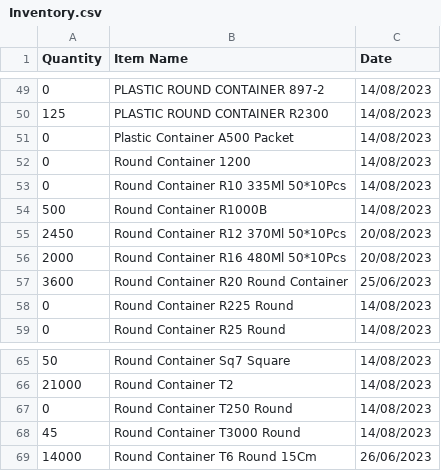
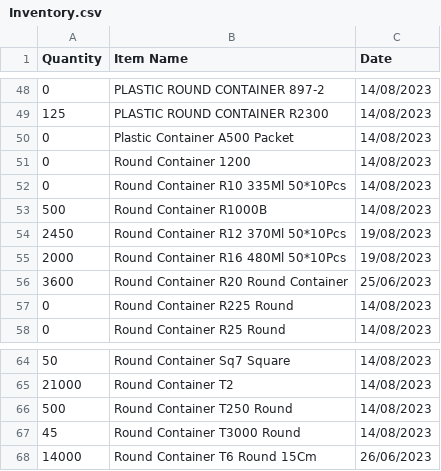
Before and after one commit to yuki-uthman/ike, a CSV file: assets/Inventory.csv, drawn as a sheet; only a part is shown, gaps mark what is left out; the diff covers the shown part only.

Commit message:
chor: update Inventory

```diff
--- a/assets/Inventory.csv
+++ b/assets/Inventory.csv
@@ -54,4 +53,4 @@ Quantity,Item Name,Date
 500,Round Container R1000B,14/08/2023
-2450,Round Container R12 370Ml 50*10Pcs,20/08/2023
-2000,Round Container R16 480Ml 50*10Pcs,20/08/2023
+2450,Round Container R12 370Ml 50*10Pcs,19/08/2023
+2000,Round Container R16 480Ml 50*10Pcs,19/08/2023
 3600,Round Container R20 Round Container,25/06/2023
@@ -66,3 +65,3 @@ Quantity,Item Name,Date
 21000,Round Container T2,14/08/2023
-0,Round Container T250 Round,14/08/2023
+500,Round Container T250 Round,14/08/2023
 45,Round Container T3000 Round,14/08/2023
```
Also changed, not shown: 20 added rows, 1 removed row and 1 edited cell elsewhere in this file.
